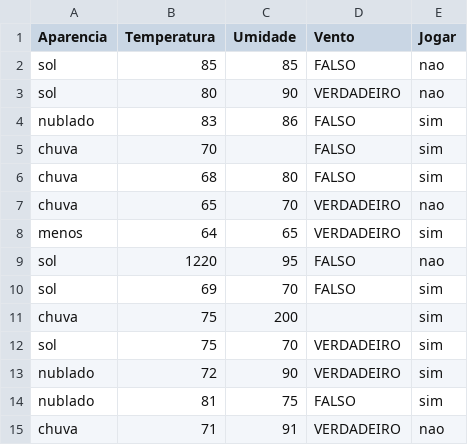
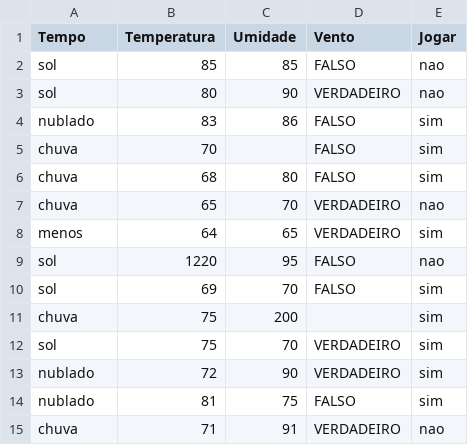
Before and after one commit to Ujeverson/datasets, a CSV file: tempo.csv, drawn as a sheet.

Commit message:
Update tempo.csv

```diff
--- a/tempo.csv
+++ b/tempo.csv
@@ -1,2 +1,2 @@
-Aparencia;Temperatura;Umidade;Vento;Jogar
+Tempo;Temperatura;Umidade;Vento;Jogar
 sol;85;85;FALSO;nao
```
